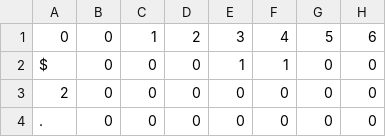
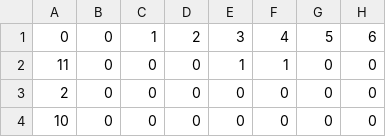
Before and after one commit to shurup312/neural, a CSV file: test3.csv (was test2.csv), drawn as a sheet; only a part is shown; the diff names each change by its address in the sheet, - before the commit and + after, or states it on an @@ line.

Commit message:
Update and rename test2.csv to test3.csv

```diff
--- a/test2.csv
+++ b/test3.csv
-A2: $
+A2: 11
-A4: .
+A4: 10
```
